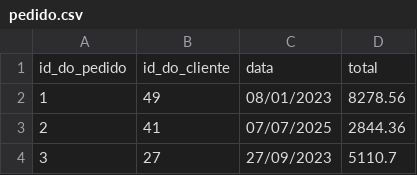
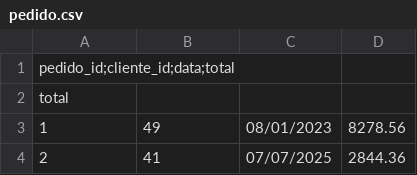
Before and after one commit to Canhete/SistemaControlePedidos, a CSV file: data/pedido.csv, drawn as a sheet; only a part is shown; the shorter side is filled out with more unchanged rows; the diff names each change by its address in the sheet, - before the commit and + after, or states it on an @@ line.

```diff
--- a/data/pedido.csv
+++ b/data/pedido.csv
@@ column A renumbered in row 1 @@
-B1: id_do_cliente
+B1: (empty)
-C1: data
+C1: (empty)
-D1: total
+D1: (empty)
+row 2: total
```
Also changed, not shown: 3 other files.
